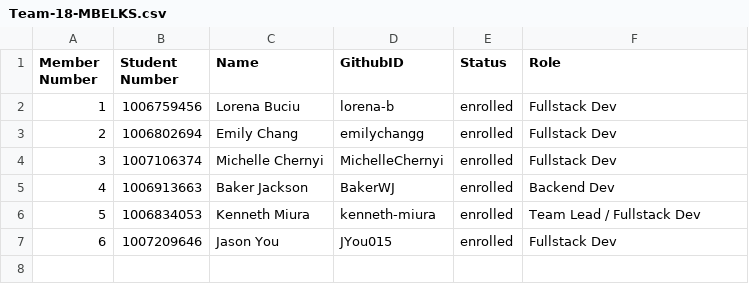
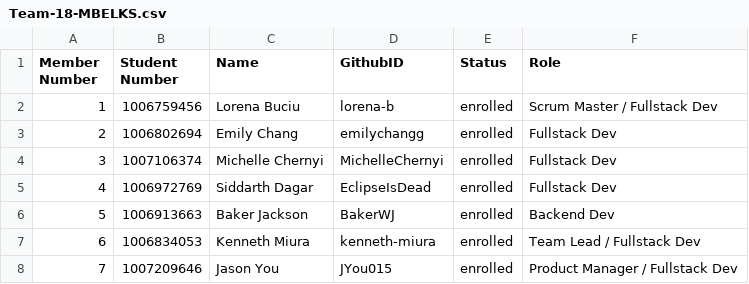
Before and after one commit to csc301-fall-2022/FaceBlur, a CSV file: Team-18-MBELKS.csv, drawn as a sheet; addresses are those after the commit; the diff names each change by its address in the sheet, - before the commit and + after, or states it on an @@ line.

Commit message:
Finalized CSV

```diff
--- a/Team-18-MBELKS.csv
+++ b/Team-18-MBELKS.csv
-F2 (Role): Fullstack Dev
+F2 (Role): Scrum Master / Fullstack Dev
+row 5: 4 | 1006972769 | Siddarth Dagar | EclipseIsDead | enrolled | Fullstack Dev
@@ column A (Member Number) renumbered from row 6 down @@
-F8 (Role): Fullstack Dev
+F8 (Role): Product Manager / Fullstack Dev
```
